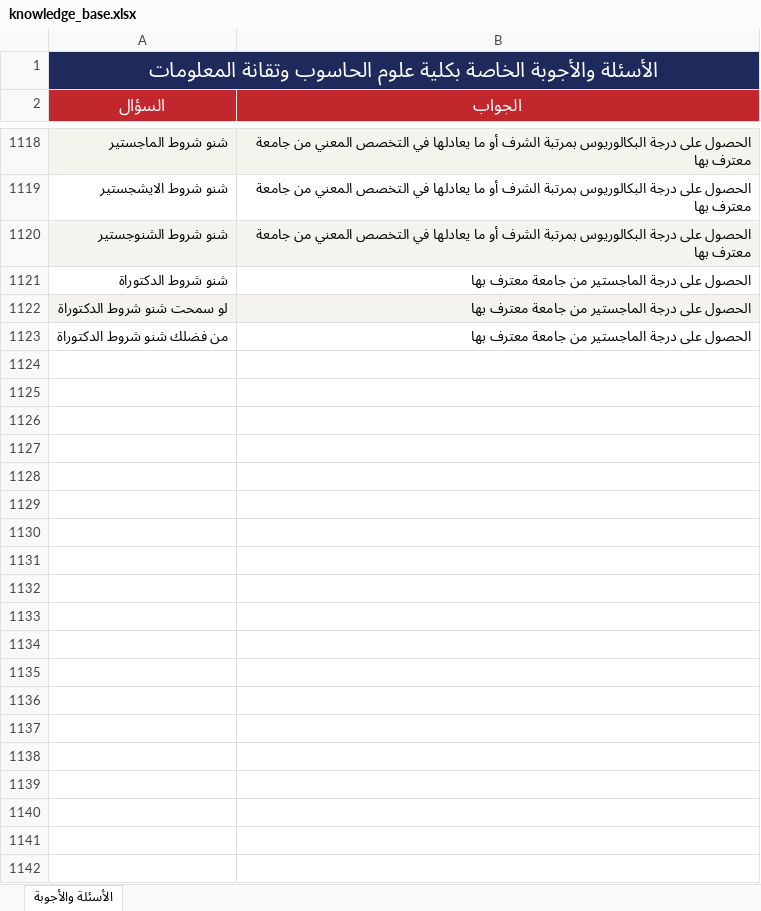
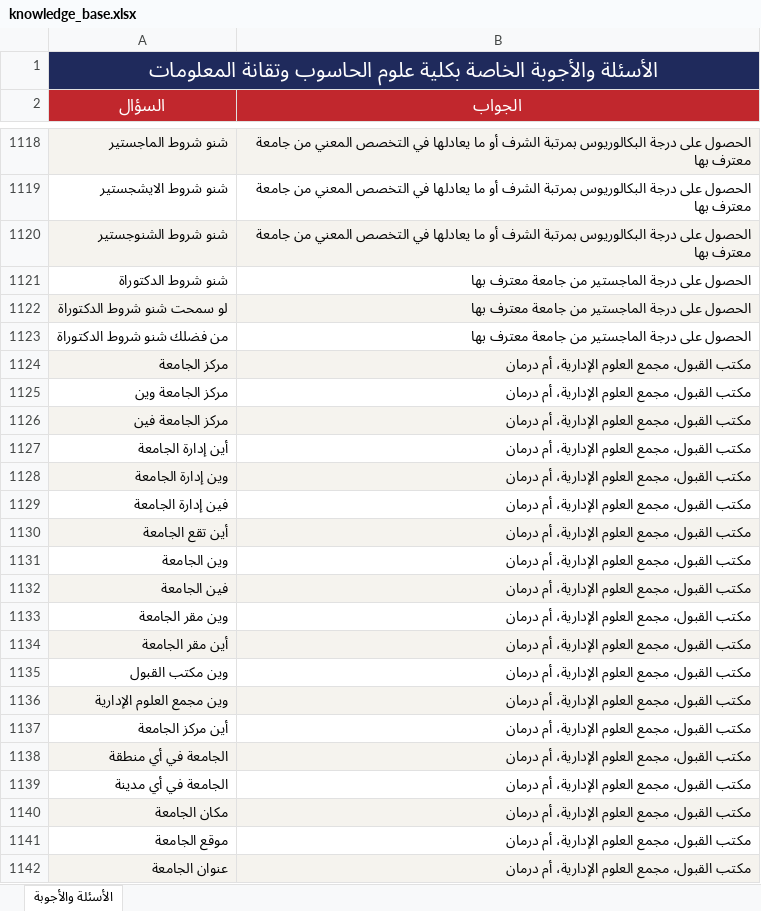
Before and after one commit to muffiitit-arch/ust-chatbot, an Excel workbook: knowledge_base.xlsx, sheet الأسئلة والأجوبة, drawn as a sheet; only a part is shown, gaps mark what is left out; values as stored, in another font and other column widths than the file's, no borders; the diff names each change by its address in the sheet, - before the commit and + after, or states it on an @@ line.

Commit message:
Add university location questions

```diff
--- a/knowledge_base.xlsx (sheet الأسئلة والأجوبة)
+++ b/knowledge_base.xlsx (sheet الأسئلة والأجوبة)
+row 1124: مركز الجامعة | مكتب القبول، مجمع العلوم الإدارية، أم درمان
+row 1125: مركز الجامعة وين | مكتب القبول، مجمع العلوم الإدارية، أم درمان
+row 1126: مركز الجامعة فين | مكتب القبول، مجمع العلوم الإدارية، أم درمان
+row 1127: أين إدارة الجامعة | مكتب القبول، مجمع العلوم الإدارية، أم درمان
+row 1128: وين إدارة الجامعة | مكتب القبول، مجمع العلوم الإدارية، أم درمان
+row 1129: فين إدارة الجامعة | مكتب القبول، مجمع العلوم الإدارية، أم درمان
+row 1130: أين تقع الجامعة | مكتب القبول، مجمع العلوم الإدارية، أم درمان
+row 1131: وين الجامعة | مكتب القبول، مجمع العلوم الإدارية، أم درمان
+row 1132: فين الجامعة | مكتب القبول، مجمع العلوم الإدارية، أم درمان
+row 1133: وين مقر الجامعة | مكتب القبول، مجمع العلوم الإدارية، أم درمان
+row 1134: أين مقر الجامعة | مكتب القبول، مجمع العلوم الإدارية، أم درمان
+row 1135: وين مكتب القبول | مكتب القبول، مجمع العلوم الإدارية، أم درمان
+row 1136: وين مجمع العلوم الإدارية | مكتب القبول، مجمع العلوم الإدارية، أم درمان
+row 1137: أين مركز الجامعة | مكتب القبول، مجمع العلوم الإدارية، أم درمان
+row 1138: الجامعة في أي منطقة | مكتب القبول، مجمع العلوم الإدارية، أم درمان
+row 1139: الجامعة في أي مدينة | مكتب القبول، مجمع العلوم الإدارية، أم درمان
+row 1140: مكان الجامعة | مكتب القبول، مجمع العلوم الإدارية، أم درمان
+row 1141: موقع الجامعة | مكتب القبول، مجمع العلوم الإدارية، أم درمان
+row 1142: عنوان الجامعة | مكتب القبول، مجمع العلوم الإدارية، أم درمان
```
